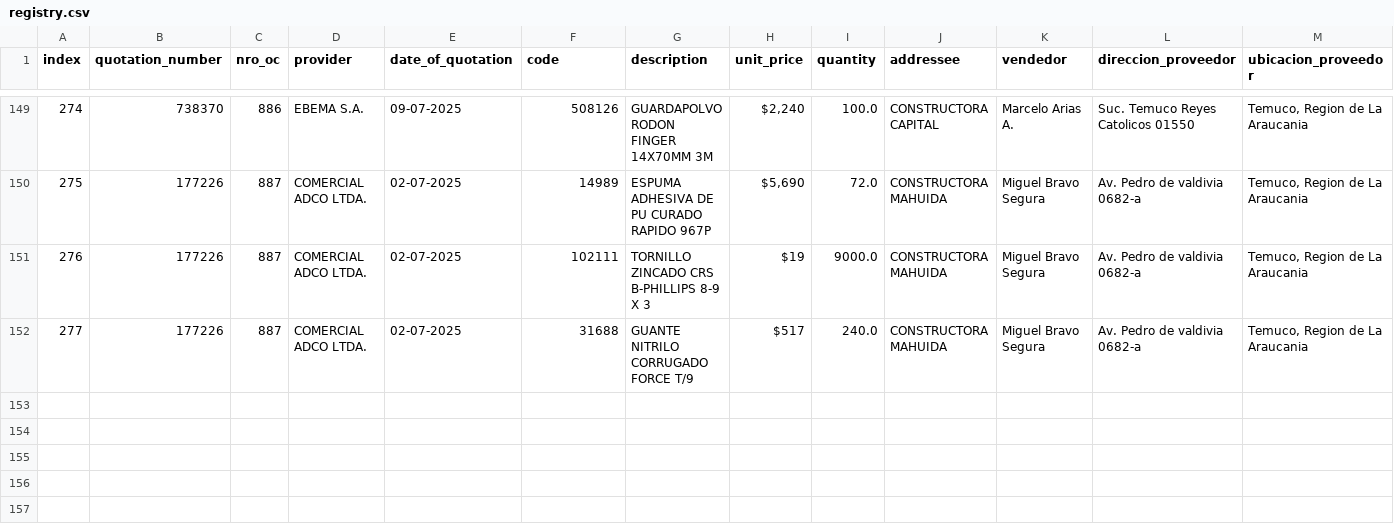
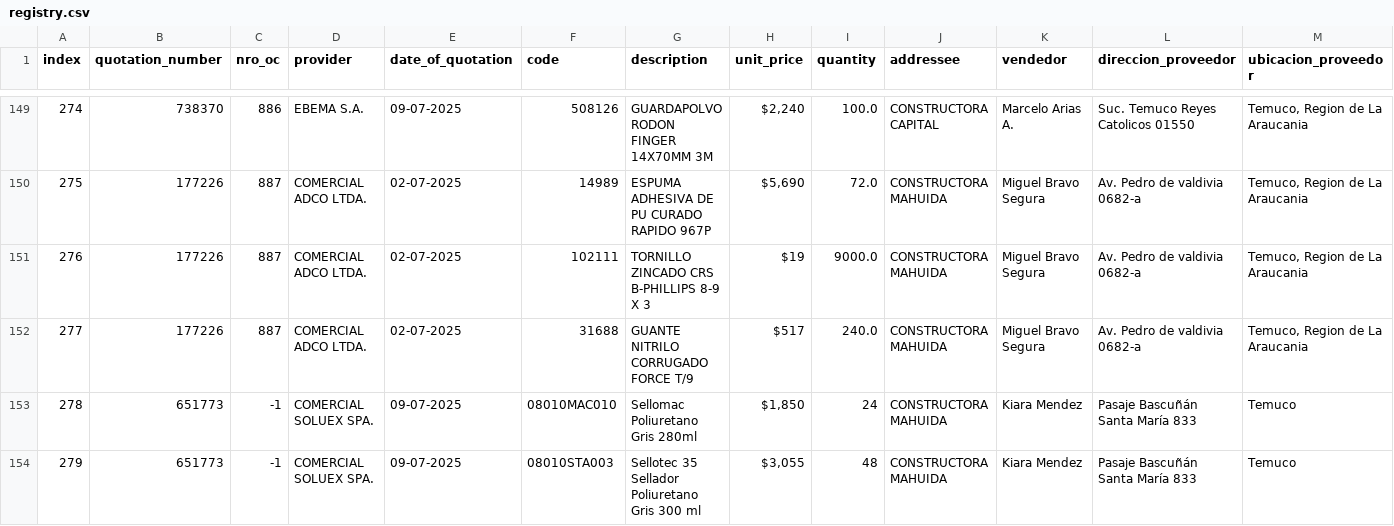
Before and after one commit to Fitzy5/ordencomprahtml, a CSV file: registry.csv, drawn as a sheet; only a part is shown, gaps mark what is left out; rows hold the shown columns only; the diff names each change by its address in the sheet, - before the commit and + after, or states it on an @@ line.

```diff
--- a/registry.csv
+++ b/registry.csv
+row 153: 278 | 651773 | -1 | COMERCIAL SOLUEX SPA. | 09-07-2025 | 08010MAC010 | Sellomac Poliuretano Gris 280ml | $1,850 | 24 | CONSTRUCTORA MAHUIDA | Kiara Mendez | Pasaje Bascuñán Santa María 833 | Temuco
+row 154: 279 | 651773 | -1 | COMERCIAL SOLUEX SPA. | 09-07-2025 | 08010STA003 | Sellotec 35 Sellador Poliuretano Gris 300 ml | $3,055 | 48 | CONSTRUCTORA MAHUIDA | Kiara Mendez | Pasaje Bascuñán Santa María 833 | Temuco
```
Also changed, not shown: 2 other files.
